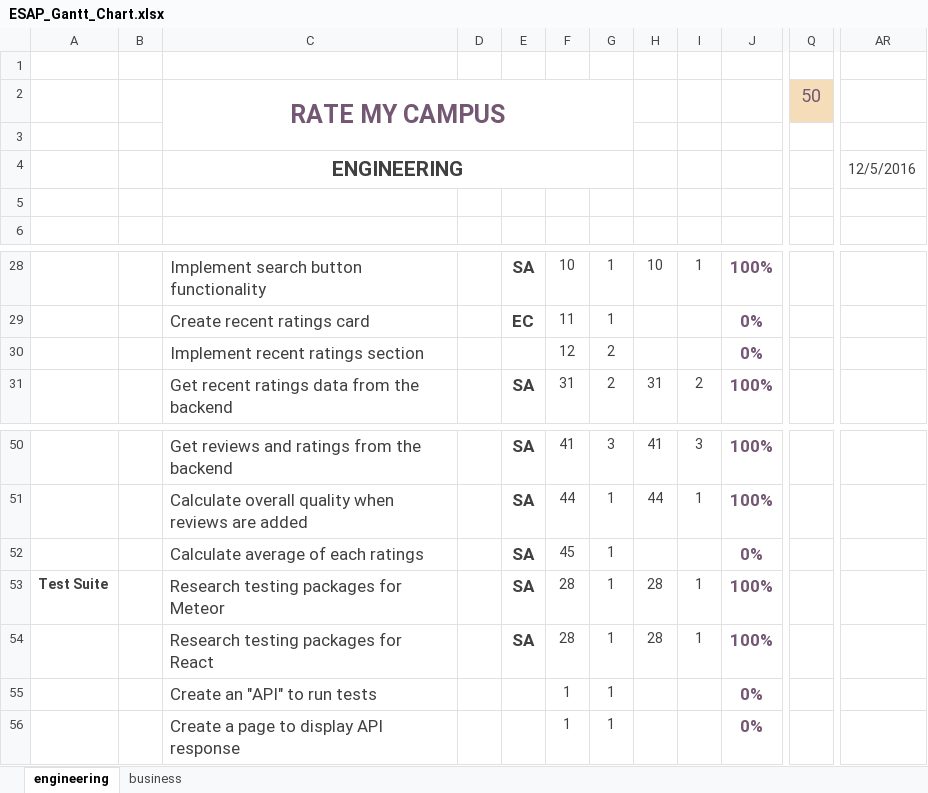
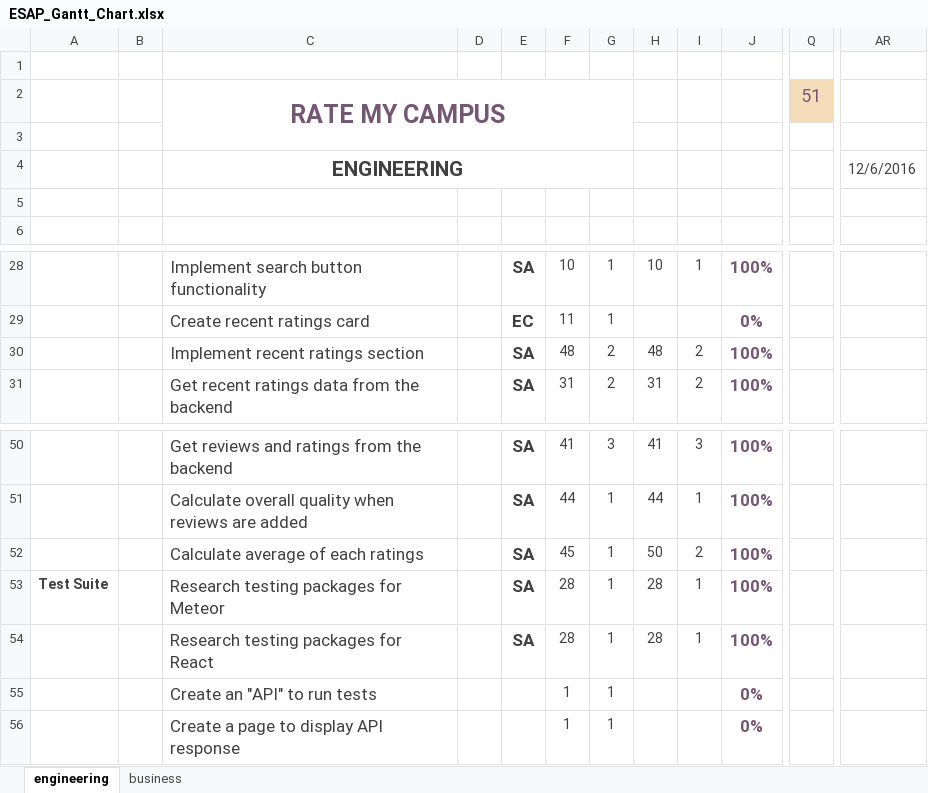
Before and after one commit to sharynneazhar/eecs448-rate-my-campus, an Excel workbook: documentation/ESAP_Gantt_Chart.xlsx, sheet engineering, drawn as a sheet; only a part is shown, gaps mark what is left out; values as stored, in another font and other column widths than the file's, no borders; charts and pictures and conditional formats not drawn; the diff names each change by its address in the sheet, - before the commit and + after, or states it on an @@ line.

```diff
--- a/documentation/ESAP_Gantt_Chart.xlsx (sheet engineering)
+++ b/documentation/ESAP_Gantt_Chart.xlsx (sheet engineering)
-Q2: 50
+Q2: 51
-AR4: 12/5/2016
+AR4: 12/6/2016
-E30: (empty)
+E30: SA
-F30: 12
+F30: 48
-H30: (empty)
+H30: 48
-I30: (empty)
+I30: 2
-J30: 0%
+J30: 100%
-H52: (empty)
+H52: 50
-I52: (empty)
+I52: 2
-J52: 0%
+J52: 100%
```
Also changed, not shown: sheet business, charts or pictures, 8 other files.
